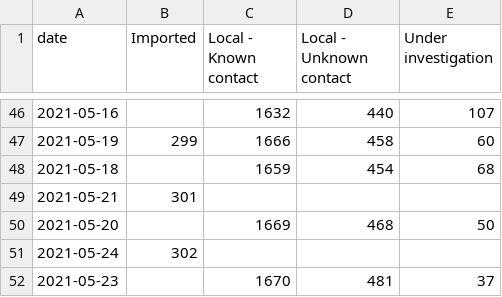
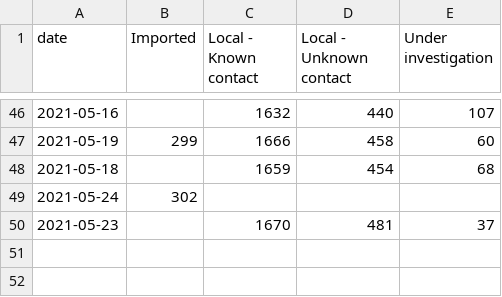
Before and after one commit to cj13579/bda-covid, a CSV file: csv/case_breakdown.csv, drawn as a sheet; only a part is shown, gaps mark what is left out.

```diff
--- a/csv/case_breakdown.csv
+++ b/csv/case_breakdown.csv
@@ -48,4 +48,2 @@ date,Imported,Local - Known contact,Local - Unknown contact,Under investigation
 2021-05-18,,1659,454,68
-2021-05-21,301,,,
-2021-05-20,,1669,468,50
 2021-05-24,302,,,
```
Also changed, not shown: csv/active_3months.csv, csv/active_cases.csv, 4 other files.
